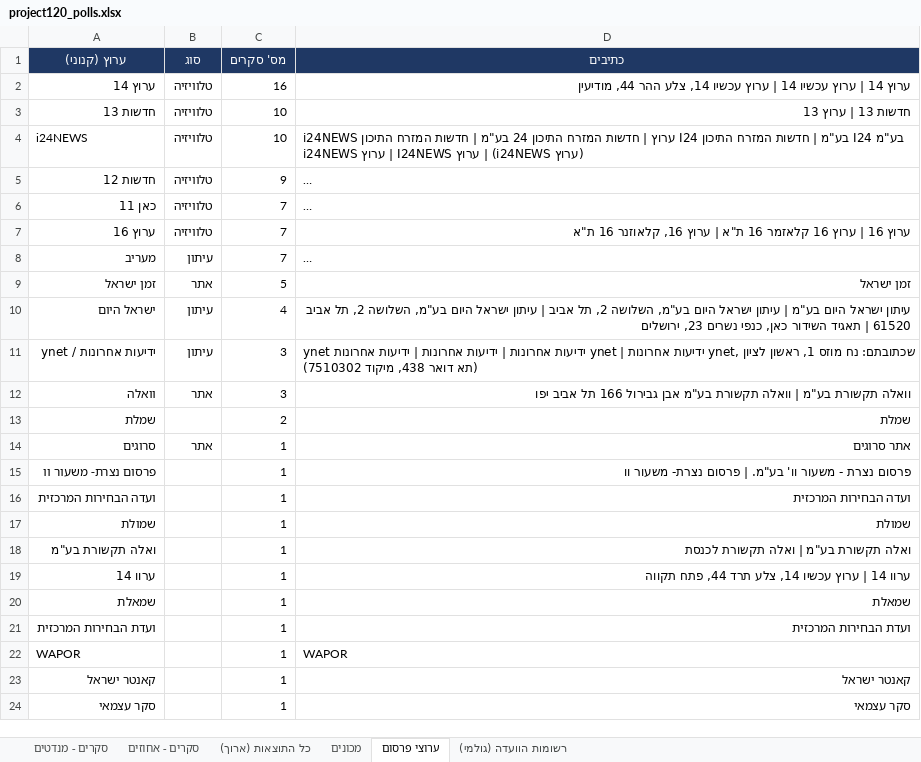
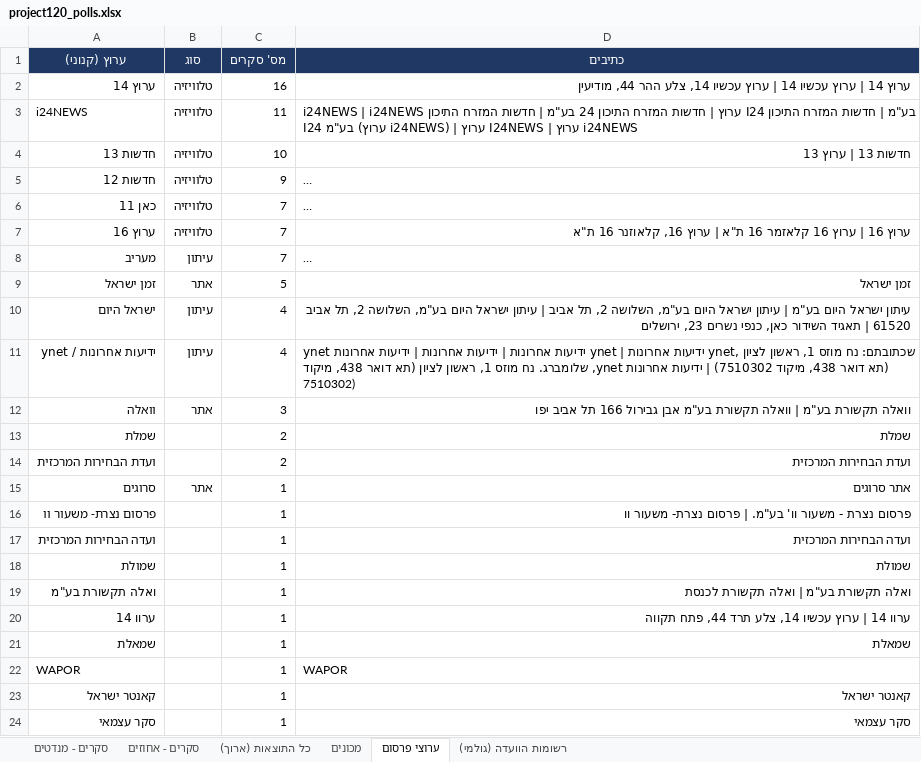
Before and after one commit to lautmanaha/project120, an Excel workbook: exports/project120_polls.xlsx, sheet ערוצי פרסום, drawn as a sheet; only a part is shown; long unchanged cells end in …; values as stored, in another font and other column widths than the file's, no borders; removed rows and columns are numbered as before the commit, all else as after; the diff names each change by its address in the sheet, - before the commit and + after, or states it on an @@ line.

```diff
--- a/exports/project120_polls.xlsx (sheet ערוצי פרסום)
+++ b/exports/project120_polls.xlsx (sheet ערוצי פרסום)
+row 3: i24NEWS | טלוויזיה | 11 | i24NEWS | i24NEWS ערוץ | חדשות המזרח התיכון 24 בע"מ | חדשות המזרח התיכון I24 בע"מ | חדשות המזרח התיכון I24 בע"מ (ערוץ i24NEWS) | ערוץ I24NEWS | ערוץ i24NEWS
-row 4: i24NEWS | טלוויזיה | 10 | i24NEWS ערוץ | חדשות המזרח התיכון 24 בע"מ | חדשות המזרח התיכון I24 בע"מ | חדשות המזרח התיכון I24 בע"מ (ערוץ i24NEWS) | ערוץ I24NEWS | ערוץ i24NEWS
-C11 (מס' סקרים): 3
+C11 (מס' סקרים): 4
-D11 (כתיבים): …מיקוד 7510302)
+D11 (כתיבים): …מיקוד 7510302) | ידיעות אחרונות ynet, שלומברג. נח מוזס 1, ראשון לציון (תא דואר 438, מיקוד 7510302)
+row 14: ועדת הבחירות המרכזית |  | 2 | ועדת הבחירות המרכזית
-row 21: ועדת הבחירות המרכזית |  | 1 | ועדת הבחירות המרכזית
```
Also changed, not shown: sheet כל התוצאות (ארוך), sheet סקרים - מנדטים, sheet סקרים - אחוזים, sheet רשומות הוועדה (גולמי), sheet מכונים, 15 other files.
